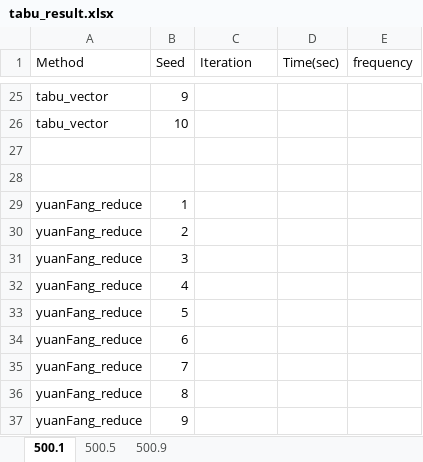
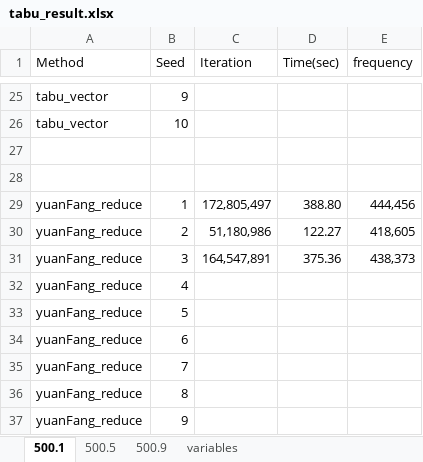
Before and after one commit to ssfc/npbenchmark, an Excel workbook: npbenchmark-main/tabucol_vector/tabu_result.xlsx, sheet 500.1, drawn as a sheet; only a part is shown, gaps mark what is left out; values as stored, in another font and other column widths than the file's, no borders; the diff names each change by its address in the sheet, - before the commit and + after, or states it on an @@ line.

```diff
--- a/npbenchmark-main/tabucol_vector/tabu_result.xlsx (sheet 500.1)
+++ b/npbenchmark-main/tabucol_vector/tabu_result.xlsx (sheet 500.1)
+sheet tab: variables
-C29 (Iteration): (empty)
+C29 (Iteration): 172,805,497
-D29 (Time(sec)): (empty)
+D29 (Time(sec)): 388.80
-E29 (frequency): (empty)
+E29 (frequency): 444,456
-C30 (Iteration): (empty)
+C30 (Iteration): 51,180,986
-D30 (Time(sec)): (empty)
+D30 (Time(sec)): 122.27
-E30 (frequency): (empty)
+E30 (frequency): 418,605
-C31 (Iteration): (empty)
+C31 (Iteration): 164,547,891
-D31 (Time(sec)): (empty)
+D31 (Time(sec)): 375.36
-E31 (frequency): (empty)
+E31 (frequency): 438,373
```
Also changed, not shown: sheet 500.5, 17 other files.
